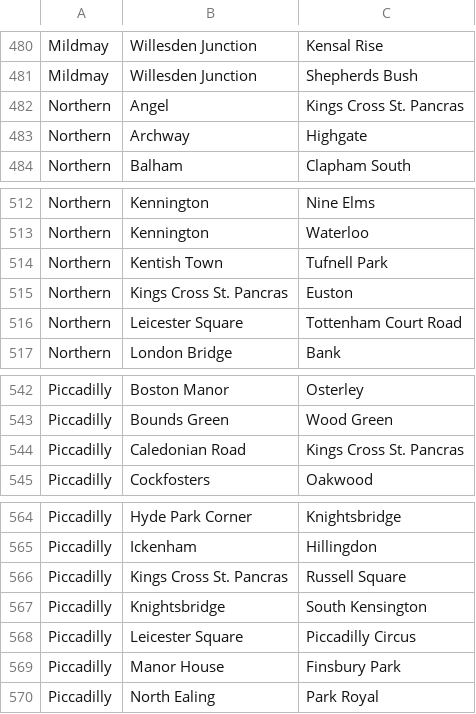
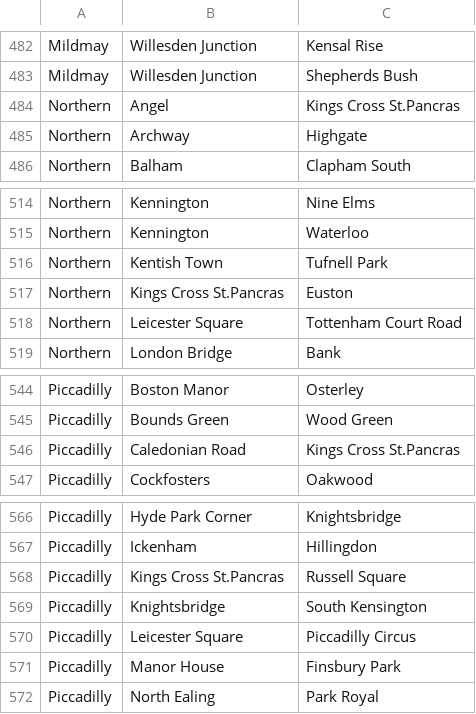
Before and after one commit to anhhong225/LondonUndergroundTube, a CSV file: RawStationData/London_tube_lines.csv, drawn as a sheet; only a part is shown, gaps mark what is left out; the diff covers the shown part only.

```diff
--- a/RawStationData/London_tube_lines.csv
+++ b/RawStationData/London_tube_lines.csv
@@ -481,3 +483,3 @@ Mildmay,Willesden Junction,Kensal Rise
 Mildmay,Willesden Junction,Shepherds Bush
-Northern,Angel,Kings Cross St. Pancras
+Northern,Angel,Kings Cross St.Pancras
 Northern,Archway,Highgate
@@ -514,3 +516,3 @@ Northern,Kennington,Waterloo
 Northern,Kentish Town,Tufnell Park
-Northern,Kings Cross St. Pancras,Euston
+Northern,Kings Cross St.Pancras,Euston
 Northern,Leicester Square,Tottenham Court Road
@@ -543,3 +545,3 @@ Piccadilly,Boston Manor,Osterley
 Piccadilly,Bounds Green,Wood Green
-Piccadilly,Caledonian Road,Kings Cross St. Pancras
+Piccadilly,Caledonian Road,Kings Cross St.Pancras
 Piccadilly,Cockfosters,Oakwood
@@ -565,3 +567,3 @@ Piccadilly,Hyde Park Corner,Knightsbridge
 Piccadilly,Ickenham,Hillingdon
-Piccadilly,Kings Cross St. Pancras,Russell Square
+Piccadilly,Kings Cross St.Pancras,Russell Square
 Piccadilly,Knightsbridge,South Kensington
```
Also changed, not shown: 4 added rows, 2 removed rows, 22 moved rows and 10 edited cells elsewhere in this file, 6 other files.
